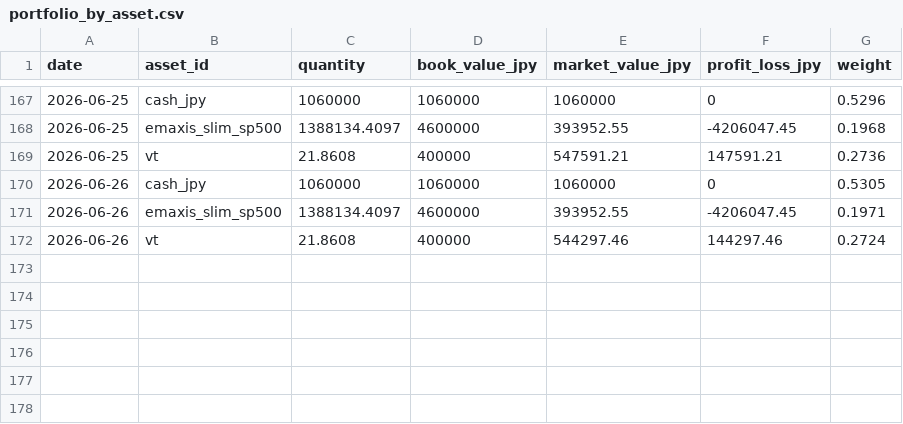
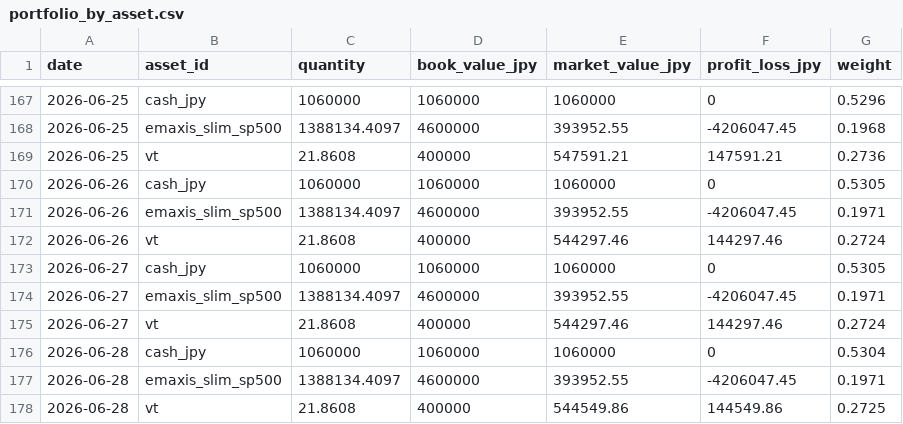
Before and after one commit to gghatano/asset-management, a CSV file: data/portfolio/portfolio_by_asset.csv, drawn as a sheet; only a part is shown, gaps mark what is left out.

```diff
--- a/data/portfolio/portfolio_by_asset.csv
+++ b/data/portfolio/portfolio_by_asset.csv
@@ -172 +172,7 @@ date,asset_id,quantity,book_value_jpy,market_value_jpy,profit_loss_jpy,weight
 2026-06-26,vt,21.8608,400000,544297.46,144297.46,0.2724
+2026-06-27,cash_jpy,1060000,1060000,1060000,0,0.5305
+2026-06-27,emaxis_slim_sp500,1388134.4097,4600000,393952.55,-4206047.45,0.1971
+2026-06-27,vt,21.8608,400000,544297.46,144297.46,0.2724
+2026-06-28,cash_jpy,1060000,1060000,1060000,0,0.5304
+2026-06-28,emaxis_slim_sp500,1388134.4097,4600000,393952.55,-4206047.45,0.1971
+2026-06-28,vt,21.8608,400000,544549.86,144549.86,0.2725
```
Also changed, not shown: data/portfolio/portfolio_daily.csv, data/prices/prices.csv, 1 other file.
